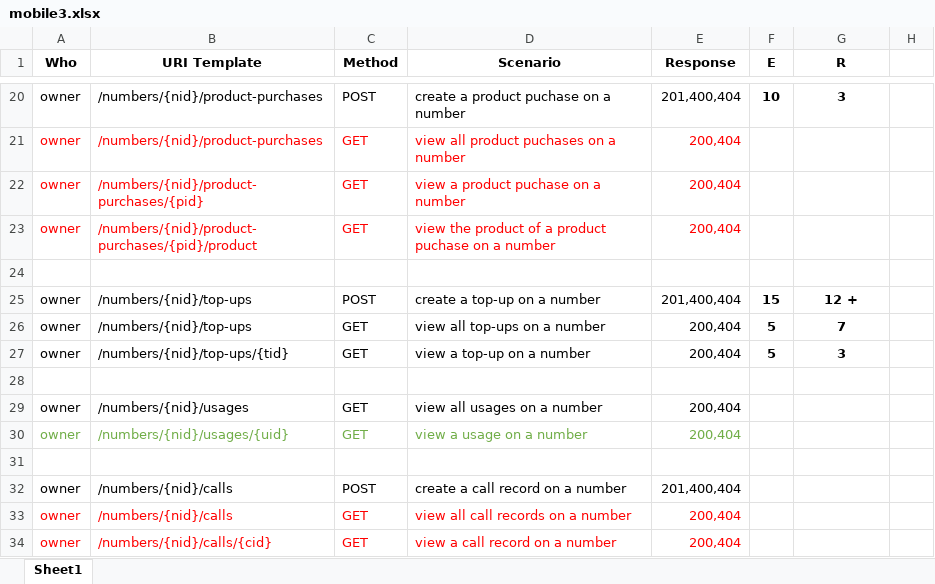
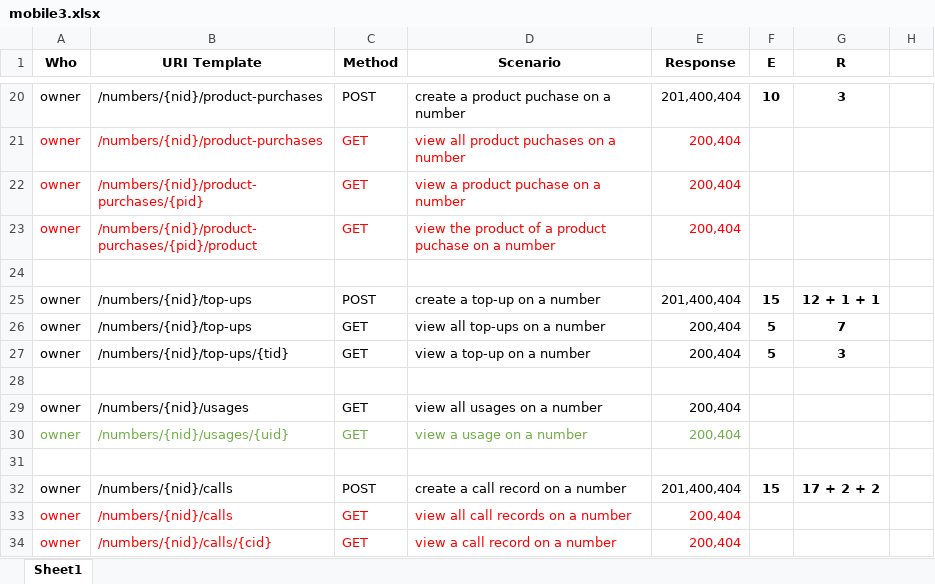
Before and after one commit to zhzhshen/phase1, an Excel workbook: api/mobile/modelling/mobile3.xlsx, sheet Sheet1, drawn as a sheet; only a part is shown, gaps mark what is left out; values as stored, in another font and other column widths than the file's, no borders; the diff names each change by its address in the sheet, - before the commit and + after, or states it on an @@ line.

```diff
--- a/api/mobile/modelling/mobile3.xlsx (sheet Sheet1)
+++ b/api/mobile/modelling/mobile3.xlsx (sheet Sheet1)
-G25 (R): 12 +
+G25 (R): 12 + 1 + 1
-F32 (E): (empty)
+F32 (E): 15
-G32 (R): (empty)
+G32 (R): 17 + 2 + 2
```
Also changed, not shown: 6 other files.
